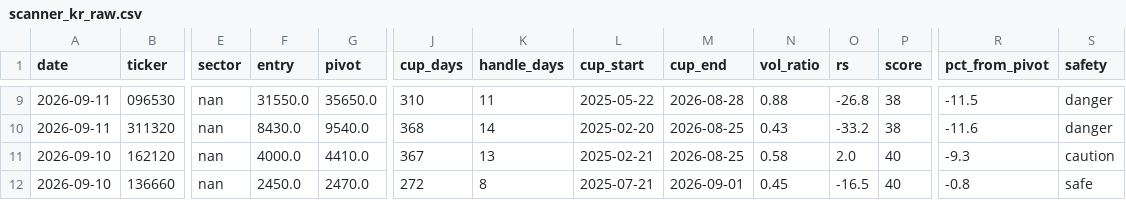
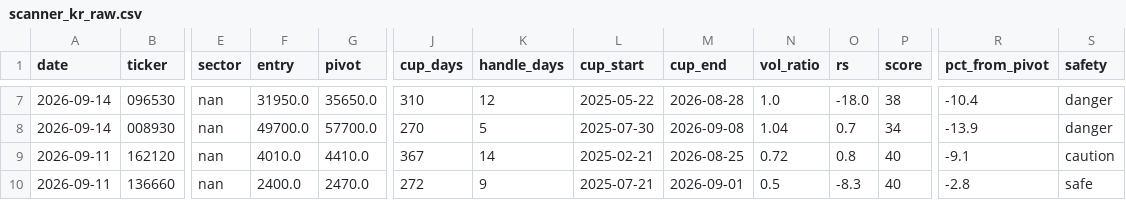
Before and after one commit to sosonamso/engi_stock_ai, a CSV file: scanner_kr_raw.csv, drawn as a sheet; only a part is shown, gaps mark what is left out; removed rows and columns are numbered as before the commit, all else as after; rows hold the shown columns only; the diff covers the shown part only; the diff names each change by its address in the sheet, - before the commit and + after, or states it on an @@ line.

```diff
--- a/scanner_kr_raw.csv
+++ b/scanner_kr_raw.csv
-A7 (date): 2026-09-11
+A7 (date): 2026-09-14
-F7 (entry): 31550.0
+F7 (entry): 31950.0
-K7 (handle_days): 11
+K7 (handle_days): 12
-N7 (vol_ratio): 0.88
+N7 (vol_ratio): 1.0
-O7 (rs): -26.8
+O7 (rs): -18.0
-R7 (pct_from_pivot): -11.5
+R7 (pct_from_pivot): -10.4
-row 10: 2026-09-11 | 311320 | nan | 8430.0 | 9540.0 | 368 | 14 | 2025-02-20 | 2026-08-25 | 0.43 | -33.2 | 38 | -11.6 | danger
+row 8: 2026-09-14 | 008930 | nan | 49700.0 | 57700.0 | 270 | 5 | 2025-07-30 | 2026-09-08 | 1.04 | 0.7 | 34 | -13.9 | danger
-A9:A10 (date): 2026-09-10
+A9:A10 (date): 2026-09-11
-F9 (entry): 4000.0
+F9 (entry): 4010.0
-K9 (handle_days): 13
+K9 (handle_days): 14
-N9 (vol_ratio): 0.58
+N9 (vol_ratio): 0.72
-O9 (rs): 2.0
+O9 (rs): 0.8
-R9 (pct_from_pivot): -9.3
+R9 (pct_from_pivot): -9.1
-F10 (entry): 2450.0
+F10 (entry): 2400.0
-K10 (handle_days): 8
+K10 (handle_days): 9
-N10 (vol_ratio): 0.45
+N10 (vol_ratio): 0.5
-O10 (rs): -16.5
+O10 (rs): -8.3
-R10 (pct_from_pivot): -0.8
+R10 (pct_from_pivot): -2.8
```
Also changed, not shown: 1 added row, 3 removed rows and 25 edited cells elsewhere in this file, scanner_kr_all.csv.
